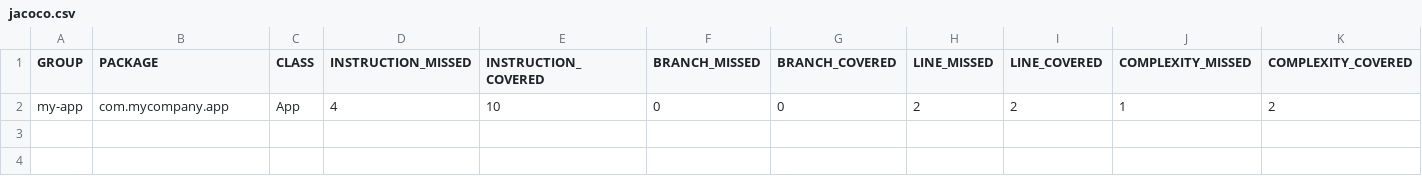
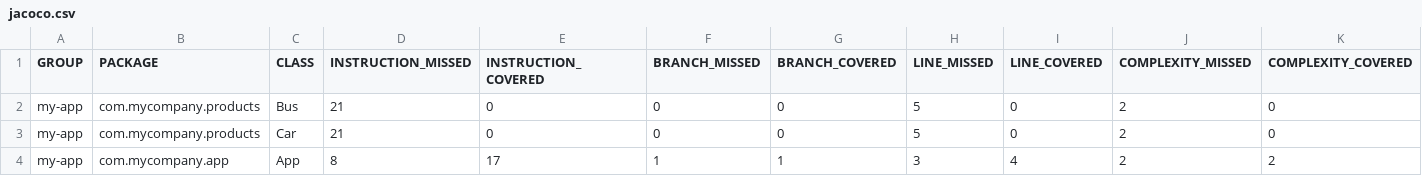
Before and after one commit to vishnu-shippable/my-ci-test, a CSV file: target/site/jacoco/jacoco.csv, drawn as a sheet; only a part is shown; addresses are those after the commit; rows hold the shown columns only; the diff names each change by its address in the sheet, - before the commit and + after, or states it on an @@ line.

```diff
--- a/target/site/jacoco/jacoco.csv
+++ b/target/site/jacoco/jacoco.csv
+row 2: my-app | com.mycompany.products | Bus | 21 | 0 | 0 | 0 | 5 | 0 | 2 | 0
+row 3: my-app | com.mycompany.products | Car | 21 | 0 | 0 | 0 | 5 | 0 | 2 | 0
-D4 (INSTRUCTION_MISSED): 4
+D4 (INSTRUCTION_MISSED): 8
-E4 (INSTRUCTION_COVERED): 10
+E4 (INSTRUCTION_COVERED): 17
-F4 (BRANCH_MISSED): 0
+F4 (BRANCH_MISSED): 1
-G4 (BRANCH_COVERED): 0
+G4 (BRANCH_COVERED): 1
-H4 (LINE_MISSED): 2
+H4 (LINE_MISSED): 3
-I4 (LINE_COVERED): 2
+I4 (LINE_COVERED): 4
-J4 (COMPLEXITY_MISSED): 1
+J4 (COMPLEXITY_MISSED): 2
```
Also changed, not shown: 27 other files.
